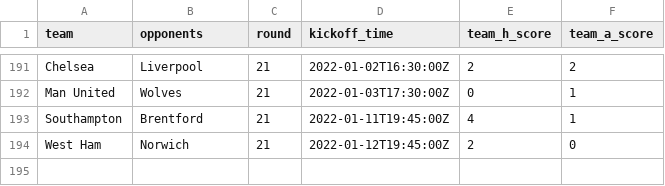
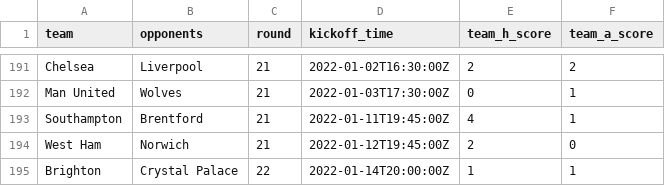
Before and after one commit to eivindhammers/filserver, a CSV file: scores_21-22.csv, drawn as a sheet; only a part is shown, gaps mark what is left out.

Commit message:
update scores

```diff
--- a/scores_21-22.csv
+++ b/scores_21-22.csv
@@ -194 +194,2 @@
 "West Ham";"Norwich";21;"2022-01-12T19:45:00Z";2;0
+"Brighton";"Crystal Palace";22;"2022-01-14T20:00:00Z";1;1
```
